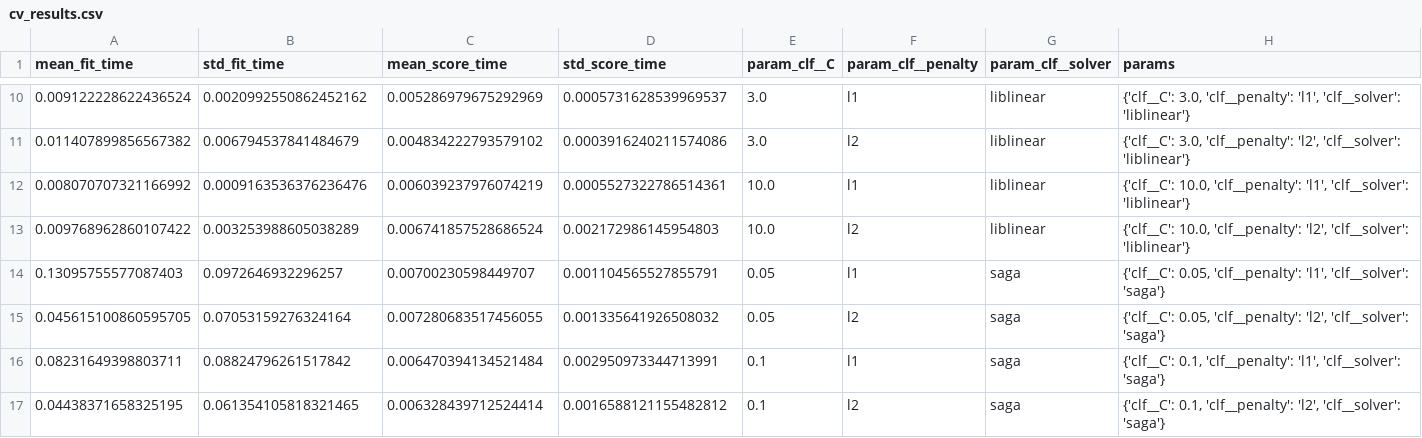
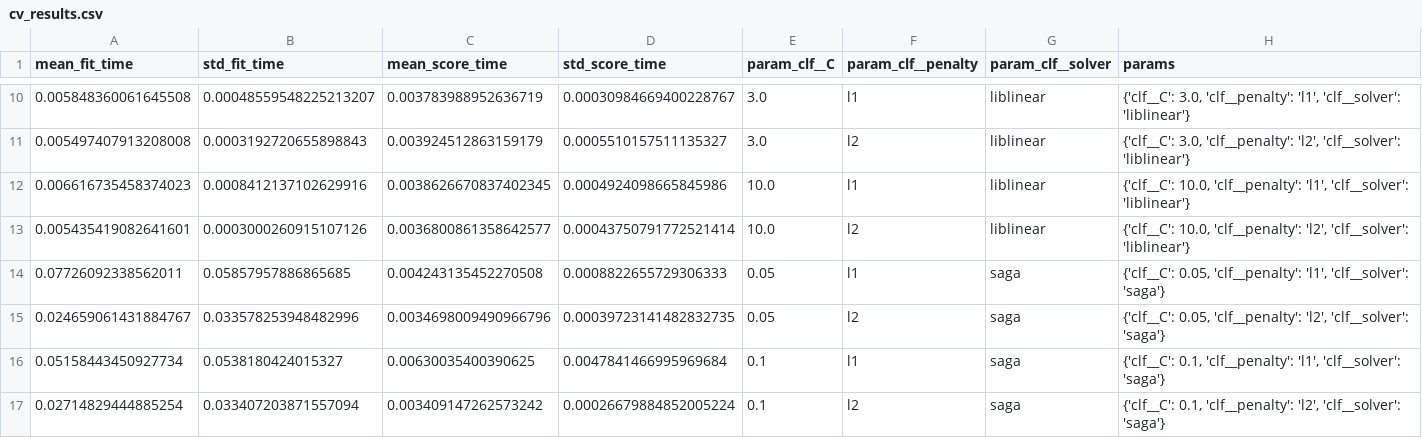
Before and after one commit to BI7KHI/CUMCM2025-C, a CSV file: results/T4/v1.3/cv_results.csv, drawn as a sheet; only a part is shown, gaps mark what is left out; the diff covers the shown part only; the diff names each change by its address in the sheet, - before the commit and + after, or states it on an @@ line.

```diff
--- a/results/T4/v1.3/cv_results.csv
+++ b/results/T4/v1.3/cv_results.csv
-A10 (mean_fit_time): 0.009122228622436524
+A10 (mean_fit_time): 0.005848360061645508
-B10 (std_fit_time): 0.0020992550862452162
+B10 (std_fit_time): 0.00048559548225213207
-C10 (mean_score_time): 0.005286979675292969
+C10 (mean_score_time): 0.003783988952636719
-D10 (std_score_time): 0.0005731628539969537
+D10 (std_score_time): 0.00030984669400228767
-A11 (mean_fit_time): 0.011407899856567382
+A11 (mean_fit_time): 0.005497407913208008
-B11 (std_fit_time): 0.006794537841484679
+B11 (std_fit_time): 0.0003192720655898843
-C11 (mean_score_time): 0.004834222793579102
+C11 (mean_score_time): 0.003924512863159179
-D11 (std_score_time): 0.0003916240211574086
+D11 (std_score_time): 0.0005510157511135327
-A12 (mean_fit_time): 0.008070707321166992
+A12 (mean_fit_time): 0.006616735458374023
-B12 (std_fit_time): 0.0009163536376236476
+B12 (std_fit_time): 0.0008412137102629916
-C12 (mean_score_time): 0.006039237976074219
+C12 (mean_score_time): 0.0038626670837402345
-D12 (std_score_time): 0.0005527322786514361
+D12 (std_score_time): 0.0004924098665845986
-A13 (mean_fit_time): 0.009768962860107422
+A13 (mean_fit_time): 0.005435419082641601
-B13 (std_fit_time): 0.003253988605038289
+B13 (std_fit_time): 0.0003000260915107126
-C13 (mean_score_time): 0.006741857528686524
+C13 (mean_score_time): 0.0036800861358642577
-D13 (std_score_time): 0.002172986145954803
+D13 (std_score_time): 0.00043750791772521414
-A14 (mean_fit_time): 0.13095755577087403
+A14 (mean_fit_time): 0.07726092338562011
-B14 (std_fit_time): 0.0972646932296257
+B14 (std_fit_time): 0.05857957886865685
-C14 (mean_score_time): 0.00700230598449707
+C14 (mean_score_time): 0.004243135452270508
-D14 (std_score_time): 0.001104565527855791
+D14 (std_score_time): 0.0008822655729306333
-A15 (mean_fit_time): 0.045615100860595705
+A15 (mean_fit_time): 0.024659061431884767
-B15 (std_fit_time): 0.07053159276324164
+B15 (std_fit_time): 0.033578253948482996
-C15 (mean_score_time): 0.007280683517456055
+C15 (mean_score_time): 0.0034698009490966796
-D15 (std_score_time): 0.001335641926508032
+D15 (std_score_time): 0.00039723141482832735
-A16 (mean_fit_time): 0.08231649398803711
+A16 (mean_fit_time): 0.05158443450927734
-B16 (std_fit_time): 0.08824796261517842
+B16 (std_fit_time): 0.0538180424015327
-C16 (mean_score_time): 0.006470394134521484
+C16 (mean_score_time): 0.00630035400390625
-D16 (std_score_time): 0.002950973344713991
+D16 (std_score_time): 0.0047841466995969684
-A17 (mean_fit_time): 0.04438371658325195
+A17 (mean_fit_time): 0.02714829444885254
-B17 (std_fit_time): 0.061354105818321465
+B17 (std_fit_time): 0.033407203871557094
-C17 (mean_score_time): 0.006328439712524414
+C17 (mean_score_time): 0.003409147262573242
-D17 (std_score_time): 0.0016588121155482812
+D17 (std_score_time): 0.00026679884852005224
```
Also changed, not shown: 64 edited cells elsewhere in this file, results/T4/v1.3/test_predictions.csv, 39 other files.
